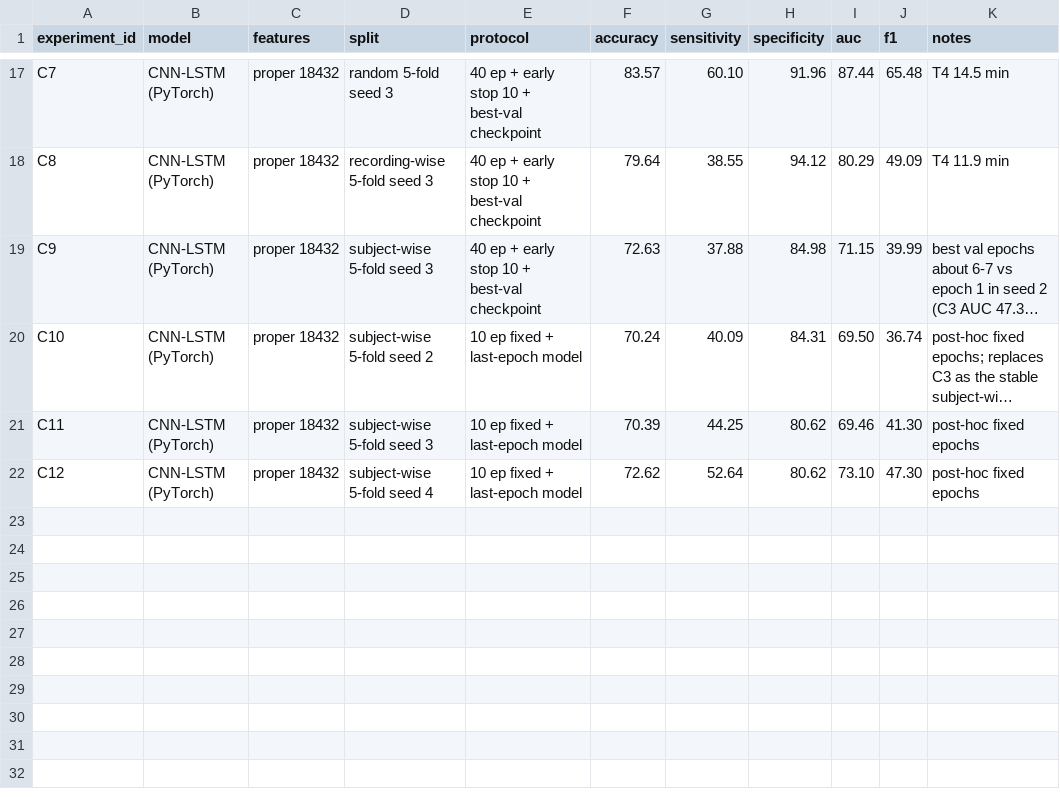
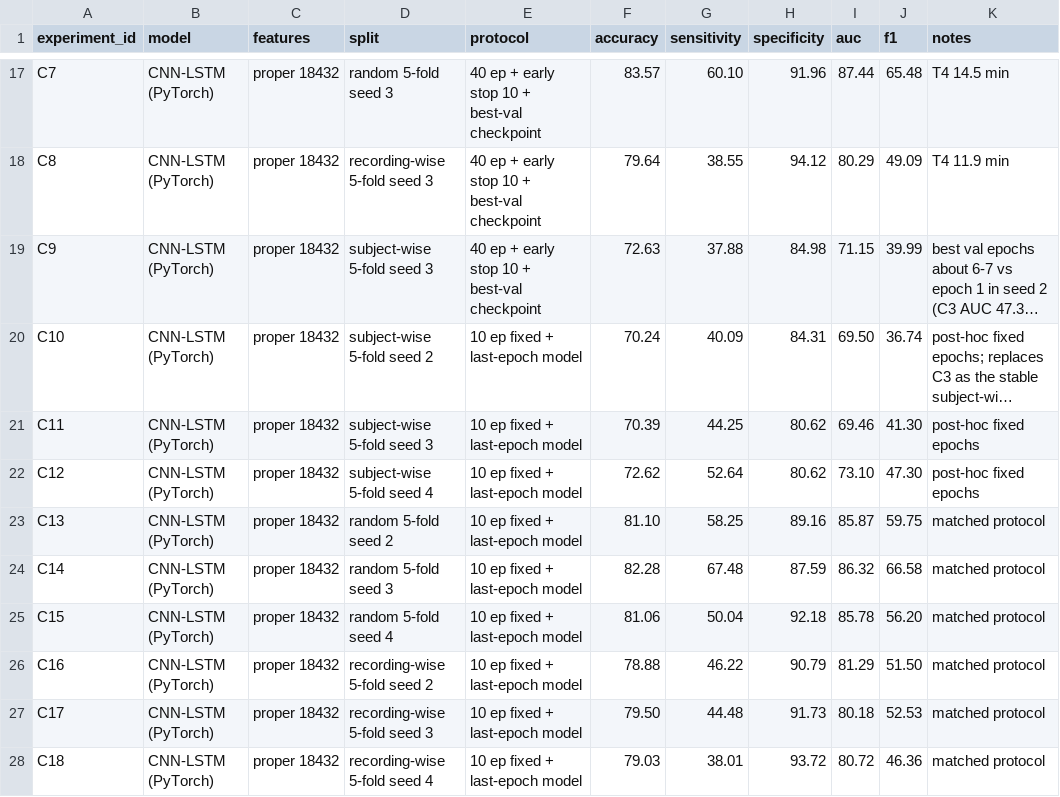
Before and after one commit to Evenjlin/eeg-seizure-detection-reproduction, a CSV file: outputs/metrics/chbmit_experiments.csv, drawn as a sheet; only a part is shown, gaps mark what is left out; long unchanged cells end in …; the diff names each change by its address in the sheet, - before the commit and + after, or states it on an @@ line.

Commit message:
Log protocol-matched ladder (3 seeds x 3 splits); update README status

```diff
--- a/outputs/metrics/chbmit_experiments.csv
+++ b/outputs/metrics/chbmit_experiments.csv
+row 23: C13 | CNN-LSTM (PyTorch) | proper 18432 | random 5-fold seed 2 | 10 ep fixed + last-epoch model | 81.10 | 58.25 | 89.16 | 85.87 | 59.75 | matched protocol
+row 24: C14 | CNN-LSTM (PyTorch) | proper 18432 | random 5-fold seed 3 | 10 ep fixed + last-epoch model | 82.28 | 67.48 | 87.59 | 86.32 | 66.58 | matched protocol
+row 25: C15 | CNN-LSTM (PyTorch) | proper 18432 | random 5-fold seed 4 | 10 ep fixed + last-epoch model | 81.06 | 50.04 | 92.18 | 85.78 | 56.20 | matched protocol
+row 26: C16 | CNN-LSTM (PyTorch) | proper 18432 | recording-wise 5-fold seed 2 | 10 ep fixed + last-epoch model | 78.88 | 46.22 | 90.79 | 81.29 | 51.50 | matched protocol
+row 27: C17 | CNN-LSTM (PyTorch) | proper 18432 | recording-wise 5-fold seed 3 | 10 ep fixed + last-epoch model | 79.50 | 44.48 | 91.73 | 80.18 | 52.53 | matched protocol
+row 28: C18 | CNN-LSTM (PyTorch) | proper 18432 | recording-wise 5-fold seed 4 | 10 ep fixed + last-epoch model | 79.03 | 38.01 | 93.72 | 80.72 | 46.36 | matched protocol
```
Also changed, not shown: 1 other file.
